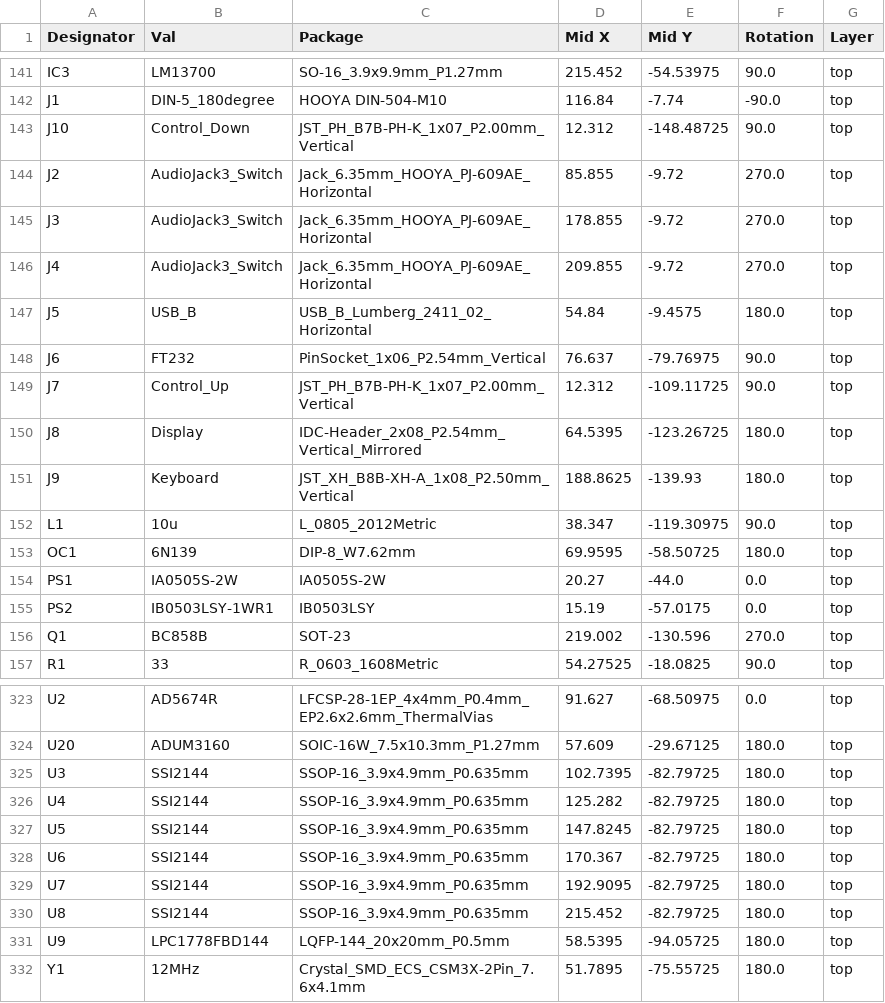
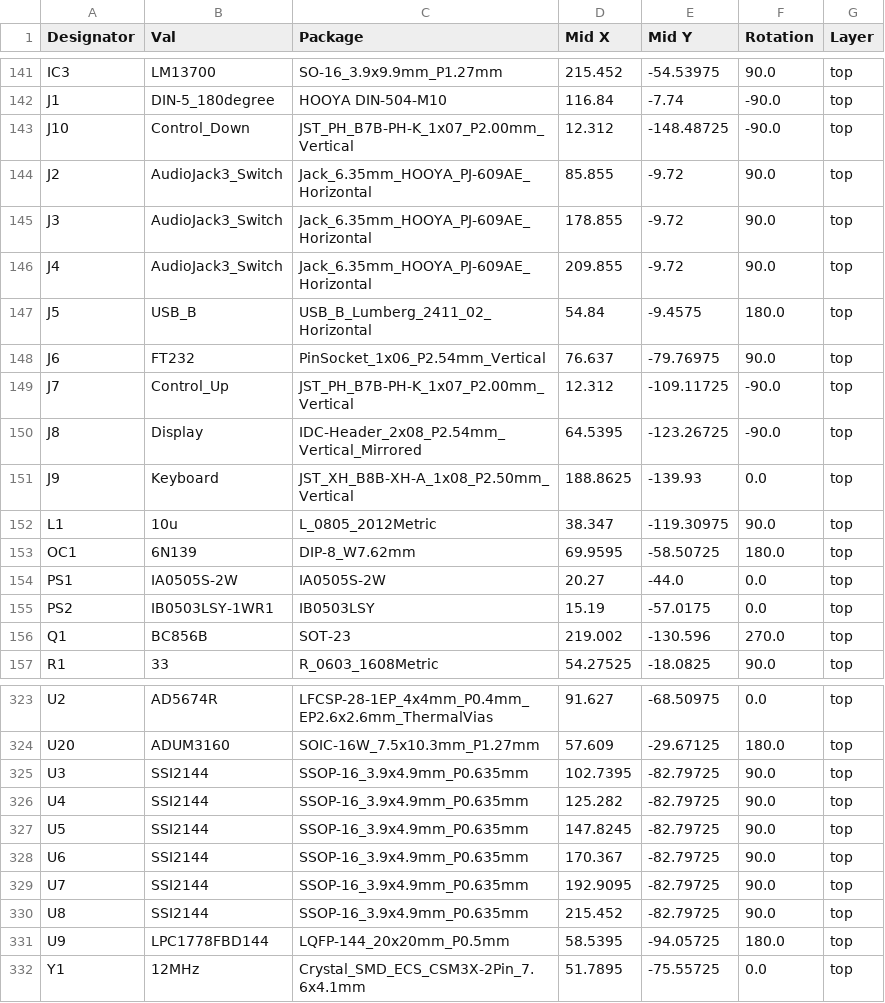
Before and after one commit to gligli/overcycler, a CSV file: hardware/jlcpcb/production_files/CPL-overcycler3.csv, drawn as a sheet; only a part is shown, gaps mark what is left out.

Commit message:
hardware: BC858B -> BC856B

```diff
--- a/hardware/jlcpcb/production_files/CPL-overcycler3.csv
+++ b/hardware/jlcpcb/production_files/CPL-overcycler3.csv
@@ -142,11 +142,11 @@ IC3,LM13700,SO-16_3.9x9.9mm_P1.27mm,215.452,-54.53975,90.0,top
 J1,DIN-5_180degree,HOOYA DIN-504-M10,116.84,-7.74,-90.0,top
-J10,Control_Down,JST_PH_B7B-PH-K_1x07_P2.00mm_Vertical,12.312,-148.48725,90.0,top
-J2,AudioJack3_Switch,Jack_6.35mm_HOOYA_PJ-609AE_Horizontal,85.855,-9.72,270.0,top
-J3,AudioJack3_Switch,Jack_6.35mm_HOOYA_PJ-609AE_Horizontal,178.855,-9.72,270.0,top
-J4,AudioJack3_Switch,Jack_6.35mm_HOOYA_PJ-609AE_Horizontal,209.855,-9.72,270.0,top
+J10,Control_Down,JST_PH_B7B-PH-K_1x07_P2.00mm_Vertical,12.312,-148.48725,-90.0,top
+J2,AudioJack3_Switch,Jack_6.35mm_HOOYA_PJ-609AE_Horizontal,85.855,-9.72,90.0,top
+J3,AudioJack3_Switch,Jack_6.35mm_HOOYA_PJ-609AE_Horizontal,178.855,-9.72,90.0,top
+J4,AudioJack3_Switch,Jack_6.35mm_HOOYA_PJ-609AE_Horizontal,209.855,-9.72,90.0,top
 J5,USB_B,USB_B_Lumberg_2411_02_Horizontal,54.84,-9.4575,180.0,top
 J6,FT232,PinSocket_1x06_P2.54mm_Vertical,76.637,-79.76975,90.0,top
-J7,Control_Up,JST_PH_B7B-PH-K_1x07_P2.00mm_Vertical,12.312,-109.11725,90.0,top
-J8,Display,IDC-Header_2x08_P2.54mm_Vertical_Mirrored,64.5395,-123.26725,180.0,top
-J9,Keyboard,JST_XH_B8B-XH-A_1x08_P2.50mm_Vertical,188.8625,-139.93,180.0,top
+J7,Control_Up,JST_PH_B7B-PH-K_1x07_P2.00mm_Vertical,12.312,-109.11725,-90.0,top
+J8,Display,IDC-Header_2x08_P2.54mm_Vertical_Mirrored,64.5395,-123.26725,-90.0,top
+J9,Keyboard,JST_XH_B8B-XH-A_1x08_P2.50mm_Vertical,188.8625,-139.93,0.0,top
 L1,10u,L_0805_2012Metric,38.347,-119.30975,90.0,top
@@ -155,3 +155,3 @@ PS1,IA0505S-2W,IA0505S-2W,20.27,-44.0,0.0,top
 PS2,IB0503LSY-1WR1,IB0503LSY,15.19,-57.0175,0.0,top
-Q1,BC858B,SOT-23,219.002,-130.596,270.0,top
+Q1,BC856B,SOT-23,219.002,-130.596,270.0,top
 R1,33,R_0603_1608Metric,54.27525,-18.0825,90.0,top
@@ -324,9 +324,9 @@ U2,AD5674R,LFCSP-28-1EP_4x4mm_P0.4mm_EP2.6x2.6mm_ThermalVias,91.627,-68.50975,0.
 U20,ADUM3160,SOIC-16W_7.5x10.3mm_P1.27mm,57.609,-29.67125,180.0,top
-U3,SSI2144,SSOP-16_3.9x4.9mm_P0.635mm,102.7395,-82.79725,180.0,top
-U4,SSI2144,SSOP-16_3.9x4.9mm_P0.635mm,125.282,-82.79725,180.0,top
-U5,SSI2144,SSOP-16_3.9x4.9mm_P0.635mm,147.8245,-82.79725,180.0,top
-U6,SSI2144,SSOP-16_3.9x4.9mm_P0.635mm,170.367,-82.79725,180.0,top
-U7,SSI2144,SSOP-16_3.9x4.9mm_P0.635mm,192.9095,-82.79725,180.0,top
-U8,SSI2144,SSOP-16_3.9x4.9mm_P0.635mm,215.452,-82.79725,180.0,top
+U3,SSI2144,SSOP-16_3.9x4.9mm_P0.635mm,102.7395,-82.79725,90.0,top
+U4,SSI2144,SSOP-16_3.9x4.9mm_P0.635mm,125.282,-82.79725,90.0,top
+U5,SSI2144,SSOP-16_3.9x4.9mm_P0.635mm,147.8245,-82.79725,90.0,top
+U6,SSI2144,SSOP-16_3.9x4.9mm_P0.635mm,170.367,-82.79725,90.0,top
+U7,SSI2144,SSOP-16_3.9x4.9mm_P0.635mm,192.9095,-82.79725,90.0,top
+U8,SSI2144,SSOP-16_3.9x4.9mm_P0.635mm,215.452,-82.79725,90.0,top
 U9,LPC1778FBD144,LQFP-144_20x20mm_P0.5mm,58.5395,-94.05725,180.0,top
-Y1,12MHz,Crystal_SMD_ECS_CSM3X-2Pin_7.6x4.1mm,51.7895,-75.55725,180.0,top
+Y1,12MHz,Crystal_SMD_ECS_CSM3X-2Pin_7.6x4.1mm,51.7895,-75.55725,0.0,top
```
Also changed, not shown: hardware/jlcpcb/production_files/BOM-overcycler3.csv, 19 other files.
